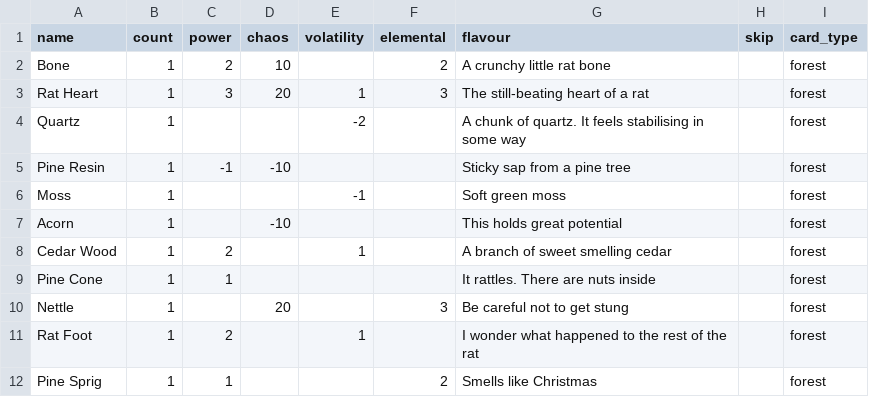
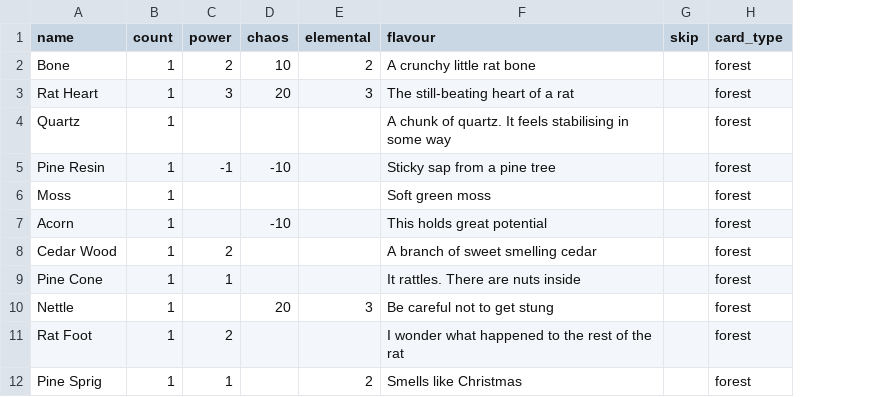
Before and after one commit to ArcaneAssemblers/spellcrafter, a CSV file: cards.csv, drawn as a sheet; only a part is shown; the diff names each change by its address in the sheet, - before the commit and + after, or states it on an @@ line.

Commit message:
remove volatility stat

```diff
--- a/cards.csv
+++ b/cards.csv
-column E (volatility), rows 3-11: 1 | -2 |  | -1 |  | 1 |  |  | 1
```
Also changed, not shown: 1 other file.
